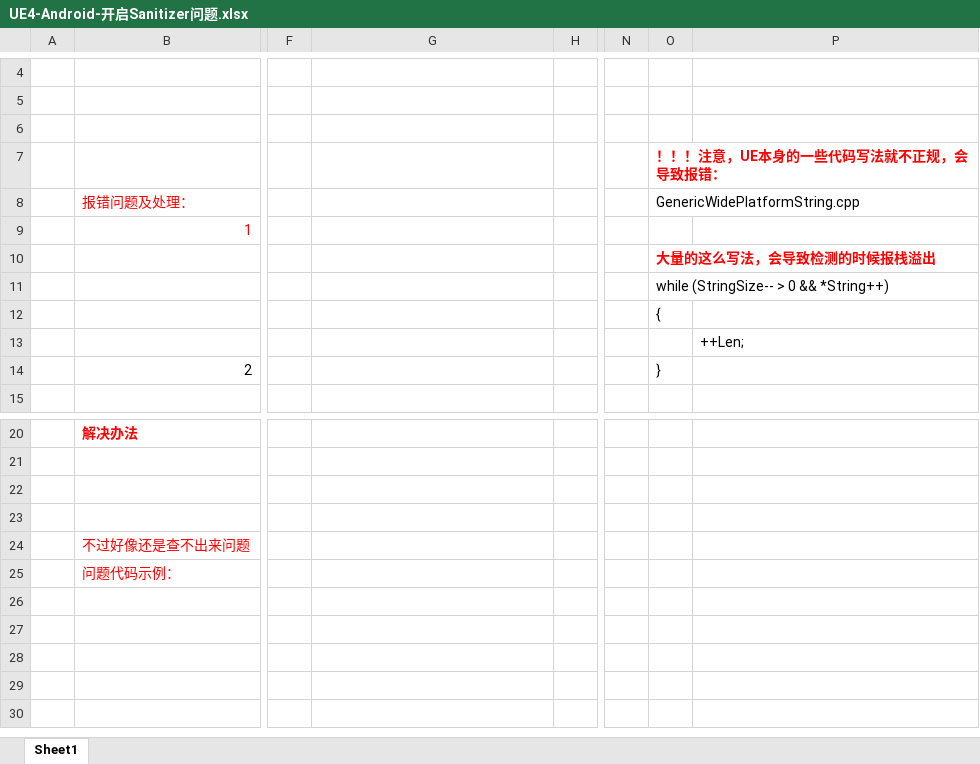
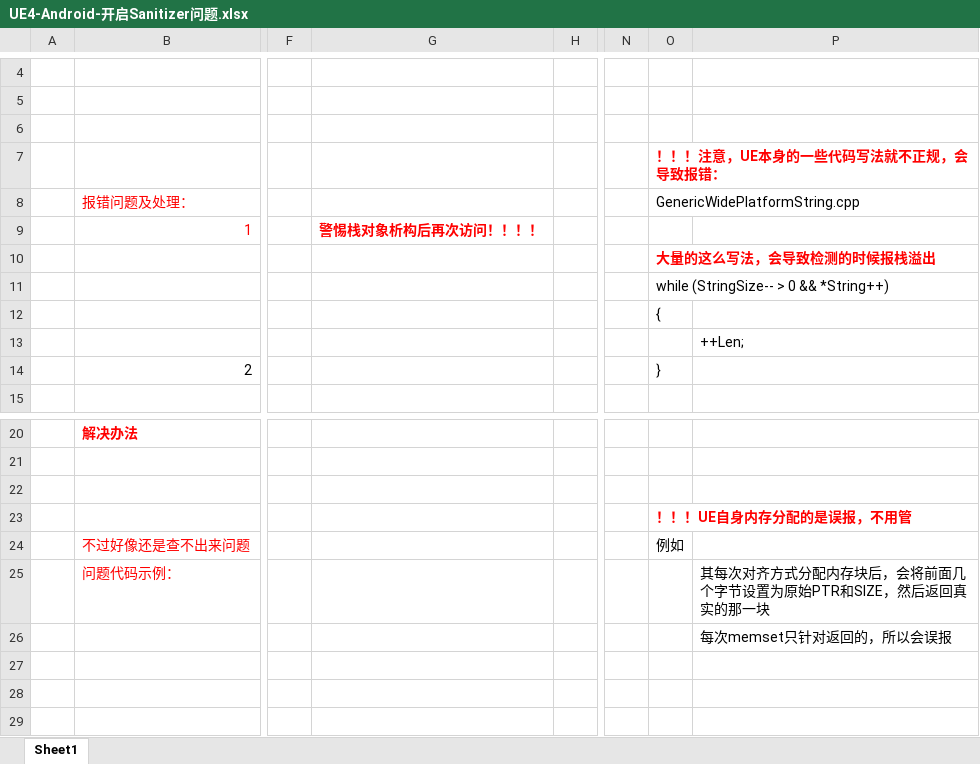
Before and after one commit to guanzhongdaoke/ue, an Excel workbook: doc5/UE4-Android-开启Sanitizer问题.xlsx, sheet Sheet1, drawn as a sheet; only a part is shown, gaps mark what is left out; the shorter side is filled out with more unchanged rows; values as stored, in another font and other column widths than the file's, no borders; the diff names each change by its address in the sheet, - before the commit and + after, or states it on an @@ line.

Commit message:
asan

```diff
--- a/doc5/UE4-Android-开启Sanitizer问题.xlsx (sheet Sheet1)
+++ b/doc5/UE4-Android-开启Sanitizer问题.xlsx (sheet Sheet1)
-G9: (empty)
+G9: 警惕栈对象析构后再次访问！！！！
-O23: (empty)
+O23: ！！！UE自身内存分配的是误报，不用管
-O24: (empty)
+O24: 例如
-P25: (empty)
+P25: 其每次对齐方式分配内存块后，会将前面几个字节设置为原始PTR和SIZE，然后返回真实的那一块
-P26: (empty)
+P26: 每次memset只针对返回的，所以会误报
```
